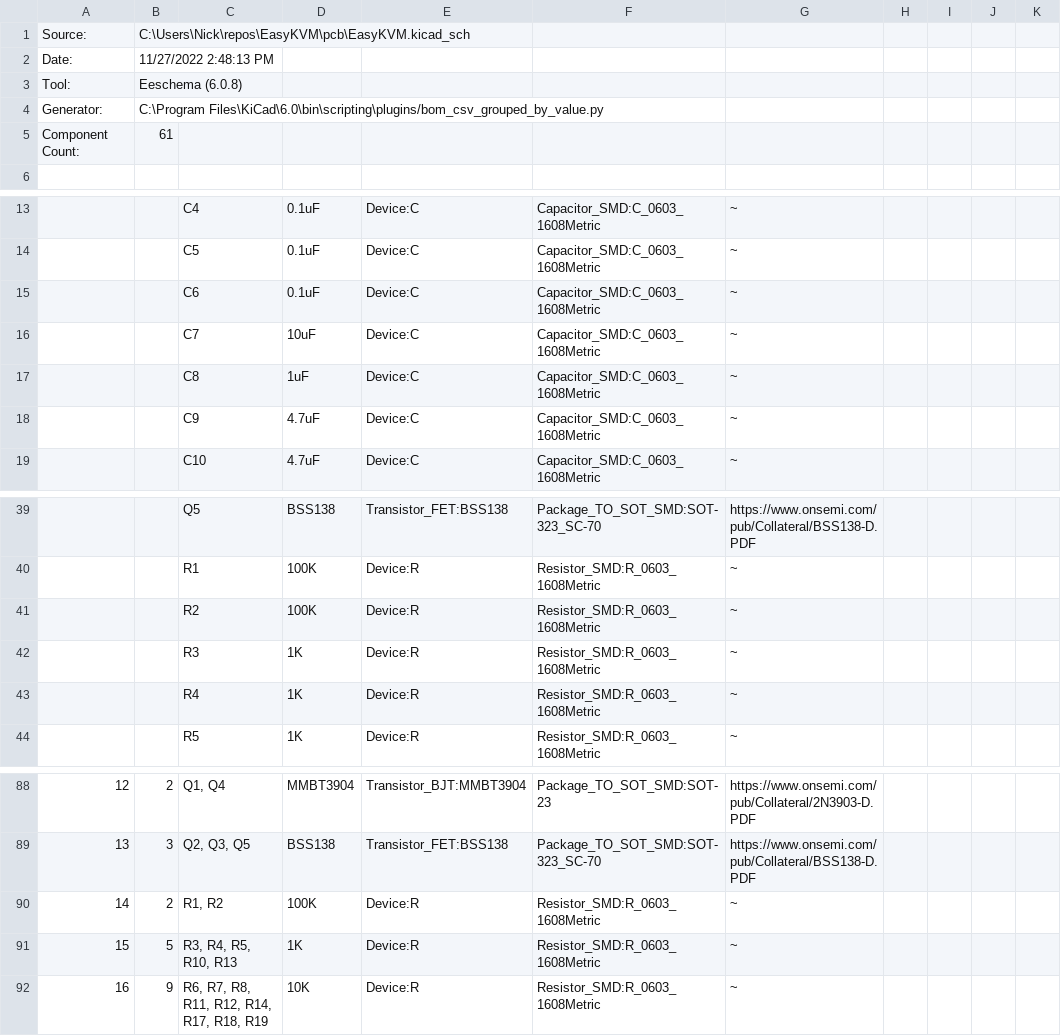
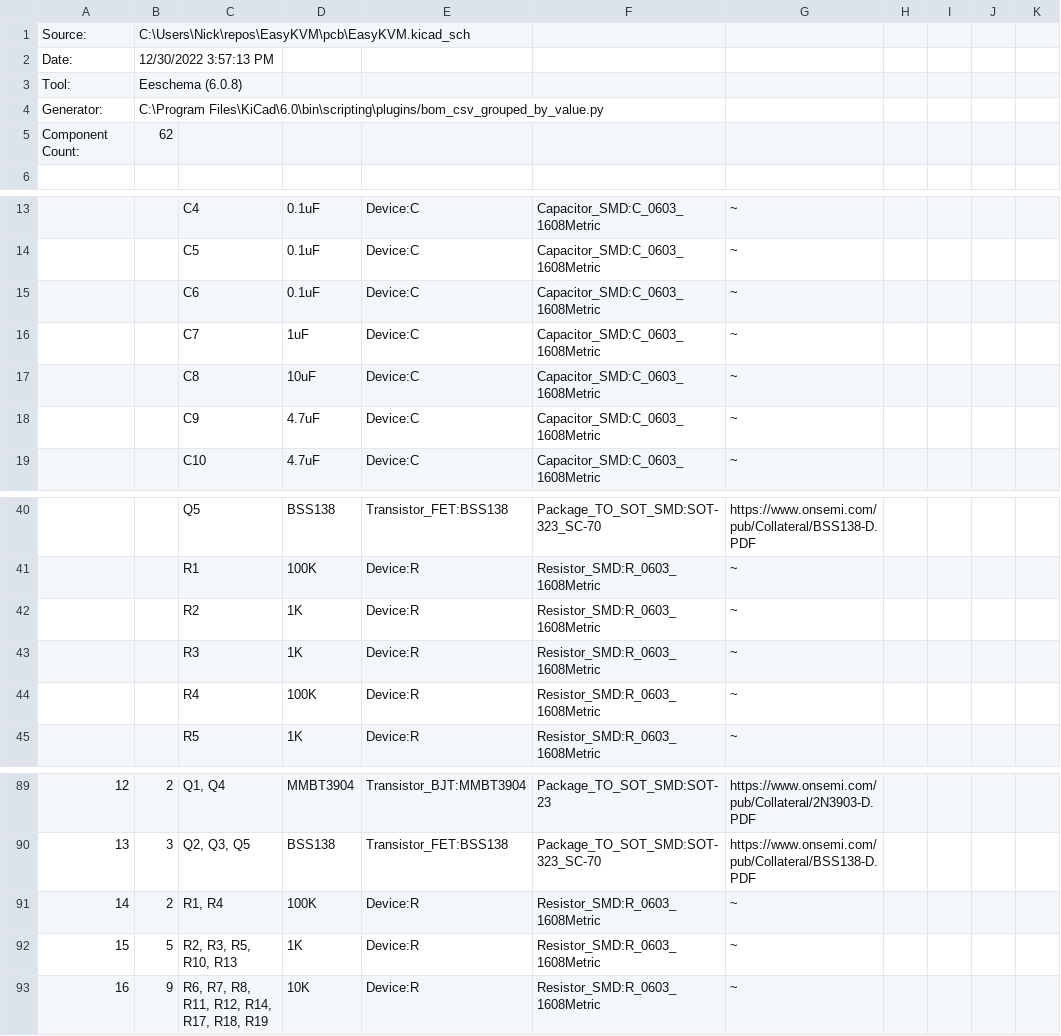
Before and after one commit to nickbits1024/EasyKVM, a CSV file: pcb/EasyKVM.csv, drawn as a sheet; only a part is shown, gaps mark what is left out; addresses are those after the commit; the diff covers the shown part only; the diff names each change by its address in the sheet, - before the commit and + after, or states it on an @@ line.

```diff
--- a/pcb/EasyKVM.csv
+++ b/pcb/EasyKVM.csv
-B2: 11/27/2022 2:48:13 PM
+B2: 12/30/2022 3:57:13 PM
-B5: 61
+B5: 62
-D16: 10uF
+D16: 1uF
-D17: 1uF
+D17: 10uF
-D42: 100K
+D42: 1K
-D44: 1K
+D44: 100K
-C91: R1, R2
+C91: R1, R4
-C92: R3, R4, R5, R10, R13
+C92: R2, R3, R5, R10, R13
```
Also changed, not shown: 3 added rows, 2 removed rows, 14 edited cells and row numbers in column A elsewhere in this file, 8 other files.
